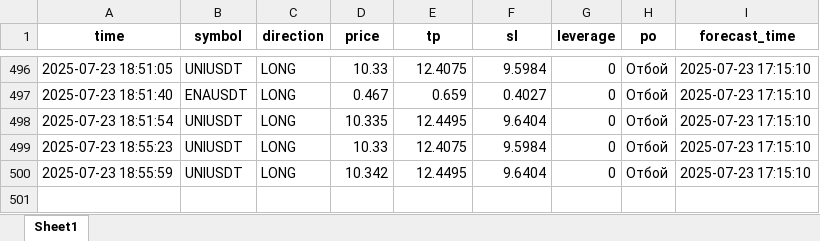
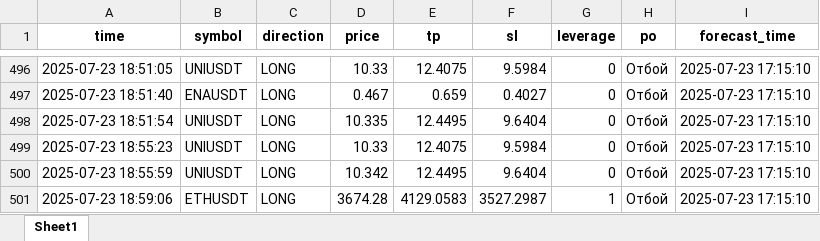
Before and after one commit to brybarrett/crypto-signals, an Excel workbook: signals_log.xlsx, sheet Sheet1, drawn as a sheet; only a part is shown, gaps mark what is left out; values as stored, in another font and other column widths than the file's, no borders; the diff names each change by its address in the sheet, - before the commit and + after, or states it on an @@ line.

Commit message:
Добавлен сигнал ETHUSDT (LONG)

```diff
--- a/signals_log.xlsx (sheet Sheet1)
+++ b/signals_log.xlsx (sheet Sheet1)
+row 501: 2025-07-23 18:59:06 | ETHUSDT | LONG | 3674.28 | 4129.0583 | 3527.2987 | 1 | Отбой | 2025-07-23 17:15:10
```
